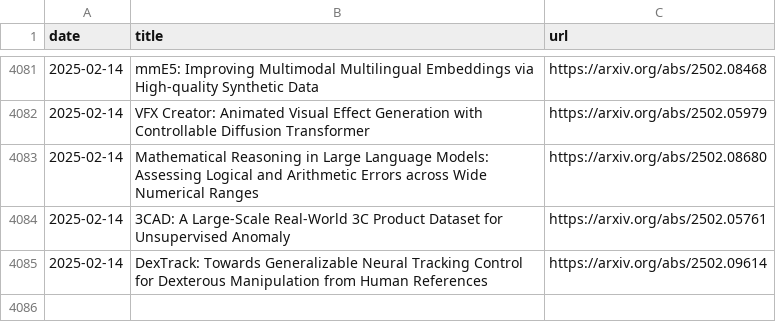
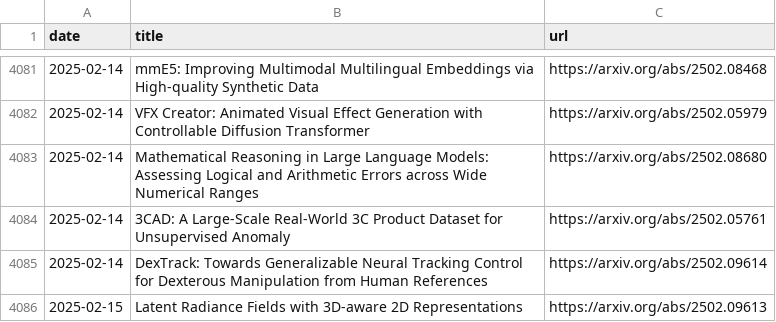
Before and after one commit to l-yohai/daily_papers_ko, a CSV file: paper_logs/papers_list.csv, drawn as a sheet; only a part is shown, gaps mark what is left out; the diff names each change by its address in the sheet, - before the commit and + after, or states it on an @@ line.

Commit message:
Update README and daily papers

```diff
--- a/paper_logs/papers_list.csv
+++ b/paper_logs/papers_list.csv
+row 4086: 2025-02-15 | Latent Radiance Fields with 3D-aware 2D Representations | https://arxiv.org/abs/2502.09613
```
Also changed, not shown: 1 other file.
